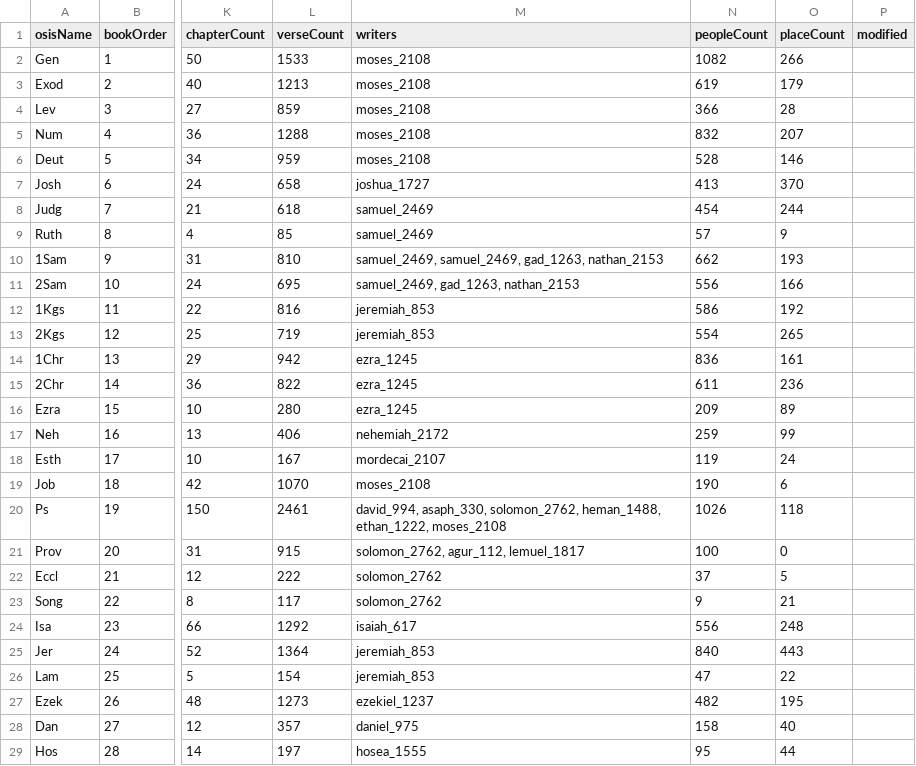
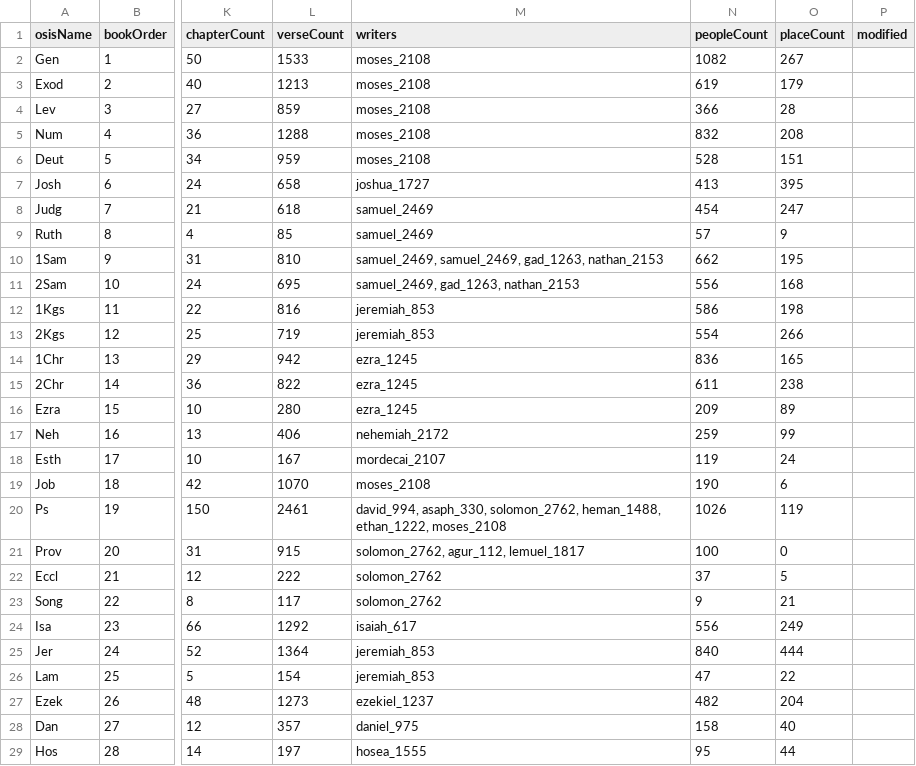
Before and after one commit to robertrouse/theographic-bible-metadata, a CSV file: CSV/Books.csv, drawn as a sheet; only a part is shown, gaps mark what is left out; the diff names each change by its address in the sheet, - before the commit and + after, or states it on an @@ line.

```diff
--- a/CSV/Books.csv
+++ b/CSV/Books.csv
-O2 (placeCount): 266
+O2 (placeCount): 267
-O5 (placeCount): 207
+O5 (placeCount): 208
-O6 (placeCount): 146
+O6 (placeCount): 151
-O7 (placeCount): 370
+O7 (placeCount): 395
-O8 (placeCount): 244
+O8 (placeCount): 247
-O10 (placeCount): 193
+O10 (placeCount): 195
-O11 (placeCount): 166
+O11 (placeCount): 168
-O12 (placeCount): 192
+O12 (placeCount): 198
-O13 (placeCount): 265
+O13 (placeCount): 266
-O14 (placeCount): 161
+O14 (placeCount): 165
-O15 (placeCount): 236
+O15 (placeCount): 238
-O20 (placeCount): 118
+O20 (placeCount): 119
-O24 (placeCount): 248
+O24 (placeCount): 249
-O25 (placeCount): 443
+O25 (placeCount): 444
-O27 (placeCount): 195
+O27 (placeCount): 204
```
Also changed, not shown: CSV/Chapters.csv, 7 other files.
